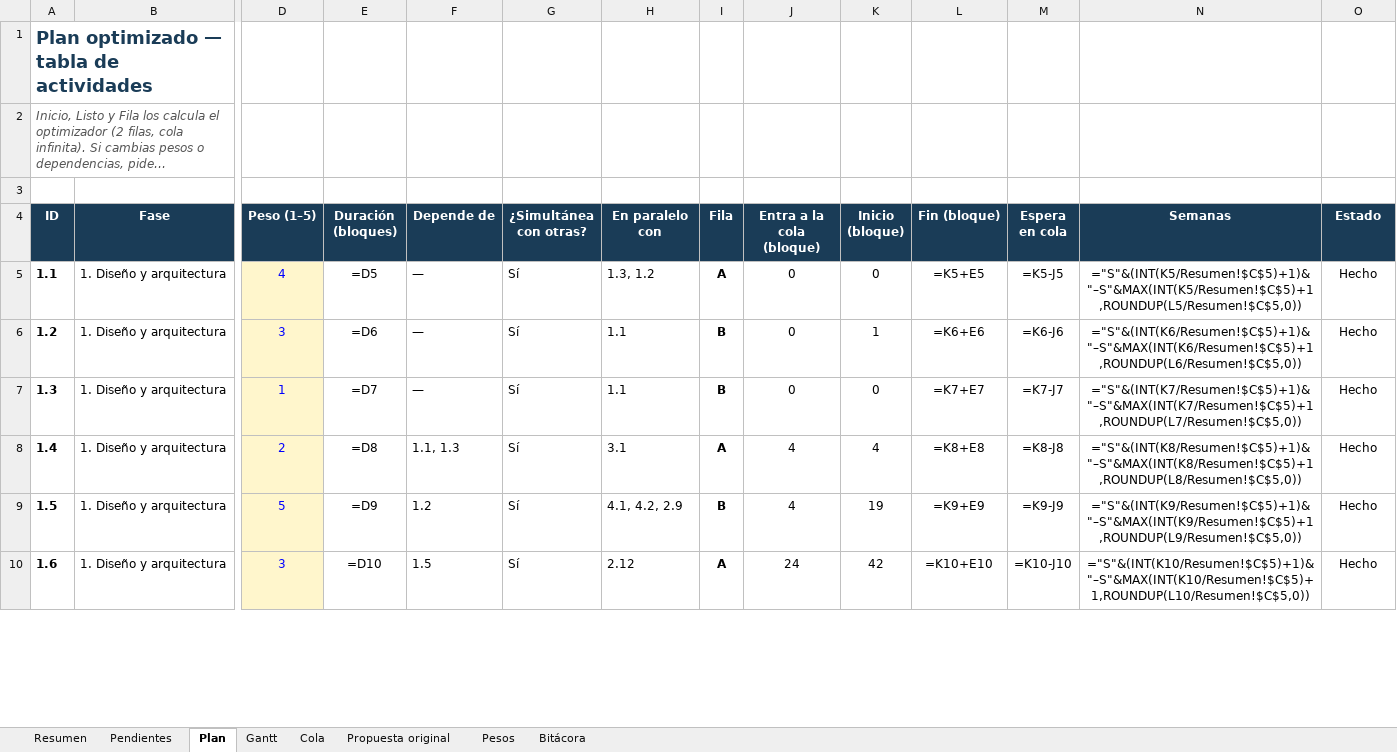
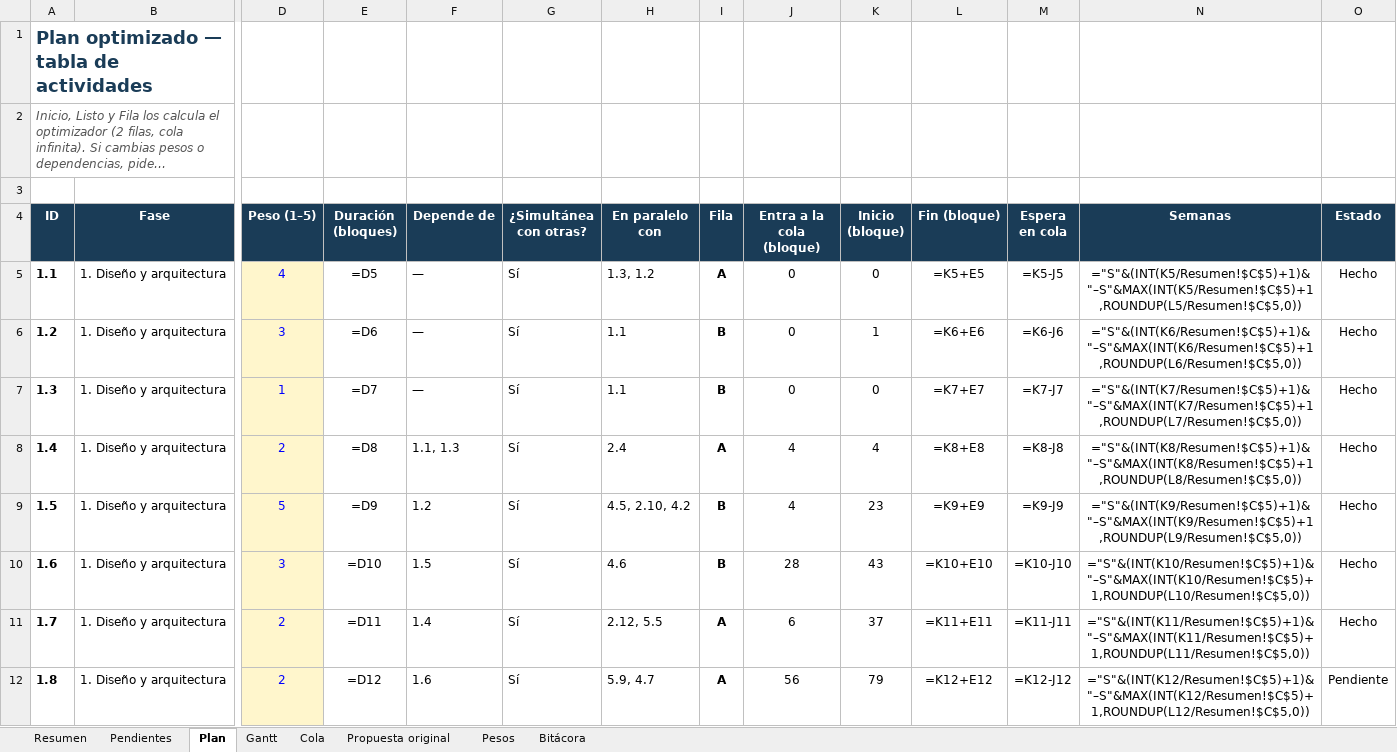
Before and after one commit to GreenAllianceCoo/PagGreenAlliance, an Excel workbook: docs/avances/Avances_Green_Alliance.xlsx, sheet Plan, drawn as a sheet; only a part is shown, gaps mark what is left out; long unchanged cells end in …; values as stored, in another font and other column widths than the file's, no borders; formulas without a stored value are shown as written; conditional formats not drawn; rows hold the shown columns only; the diff covers the shown part only; the diff names each change by its address in the sheet, - before the commit and + after, or states it on an @@ line.

```diff
--- a/docs/avances/Avances_Green_Alliance.xlsx (sheet Plan)
+++ b/docs/avances/Avances_Green_Alliance.xlsx (sheet Plan)
-H8 (En paralelo con): 3.1
+H8 (En paralelo con): 2.4
-H9 (En paralelo con): 4.1, 4.2, 2.9
+H9 (En paralelo con): 4.5, 2.10, 4.2
-K9 (Inicio (bloque)): 19
+K9 (Inicio (bloque)): 23
-H10 (En paralelo con): 2.12
+H10 (En paralelo con): 4.6
-I10 (Fila): A
+I10 (Fila): B
-J10 (Entra a la cola (bloque)): 24
+J10 (Entra a la cola (bloque)): 28
-K10 (Inicio (bloque)): 42
+K10 (Inicio (bloque)): 43
+row 11: 1.7 | 1. Diseño y arquitectura | 2 | =D11 | 1.4 | Sí | 2.12, 5.5 | A | 6 | 37 | =K11+E11 | =K11-J11 | ="S"&(INT(K11/Resumen!$C$5)+1)&"–S"&MAX(INT(K11/Resumen!$C$5)+1,ROUNDUP(L11/Resumen!$C$5,0)) | Hecho
+row 12: 1.8 | 1. Diseño y arquitectura | 2 | =D12 | 1.6 | Sí | 5.9, 4.7 | A | 56 | 79 | =K12+E12 | =K12-J12 | ="S"&(INT(K12/Resumen!$C$5)+1)&"–S"&MAX(INT(K12/Resumen!$C$5)+1,ROUNDUP(L12/Resumen!$C$5,0)) | Pendiente
```
Also changed, not shown: 8 added rows and 376 edited cells elsewhere in this sheet, sheet Gantt, sheet Cola, sheet Pendientes, sheet Resumen, sheet Bitácora, sheet Pesos, 31 other files.
